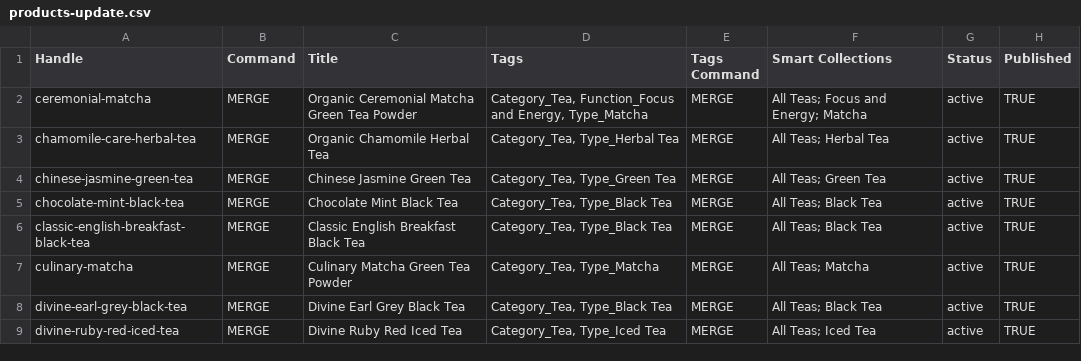
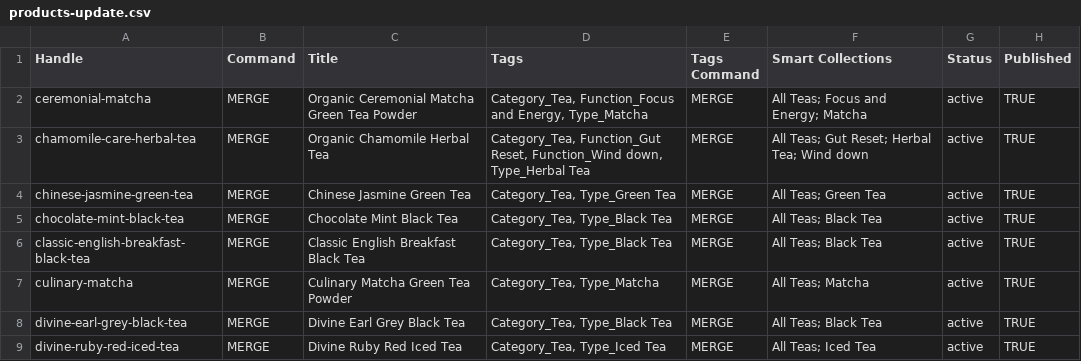
Before and after one commit to TimKDM/Divine-ingredients-theme-file, a CSV file: matrixify/products-update.csv, drawn as a sheet; only a part is shown.

```diff
--- a/matrixify/products-update.csv
+++ b/matrixify/products-update.csv
@@ -2,3 +2,3 @@ Handle,Command,Title,Tags,Tags Command,Smart Collections,Status,Published
 ceremonial-matcha,MERGE,Organic Ceremonial Matcha Green Tea Powder,"Category_Tea, Function_Focus and Energy, Type_Matcha",MERGE,All Teas; Focus and Energy; Matcha,active,TRUE
-chamomile-care-herbal-tea,MERGE,Organic Chamomile Herbal Tea,"Category_Tea, Type_Herbal Tea",MERGE,All Teas; Herbal Tea,active,TRUE
+chamomile-care-herbal-tea,MERGE,Organic Chamomile Herbal Tea,"Category_Tea, Function_Gut Reset, Function_Wind down, Type_Herbal Tea",MERGE,All Teas; Gut Reset; Herbal Tea; Wind down,active,TRUE
 chinese-jasmine-green-tea,MERGE,Chinese Jasmine Green Tea,"Category_Tea, Type_Green Tea",MERGE,All Teas; Green Tea,active,TRUE
```
Also changed, not shown: 3 other files.
